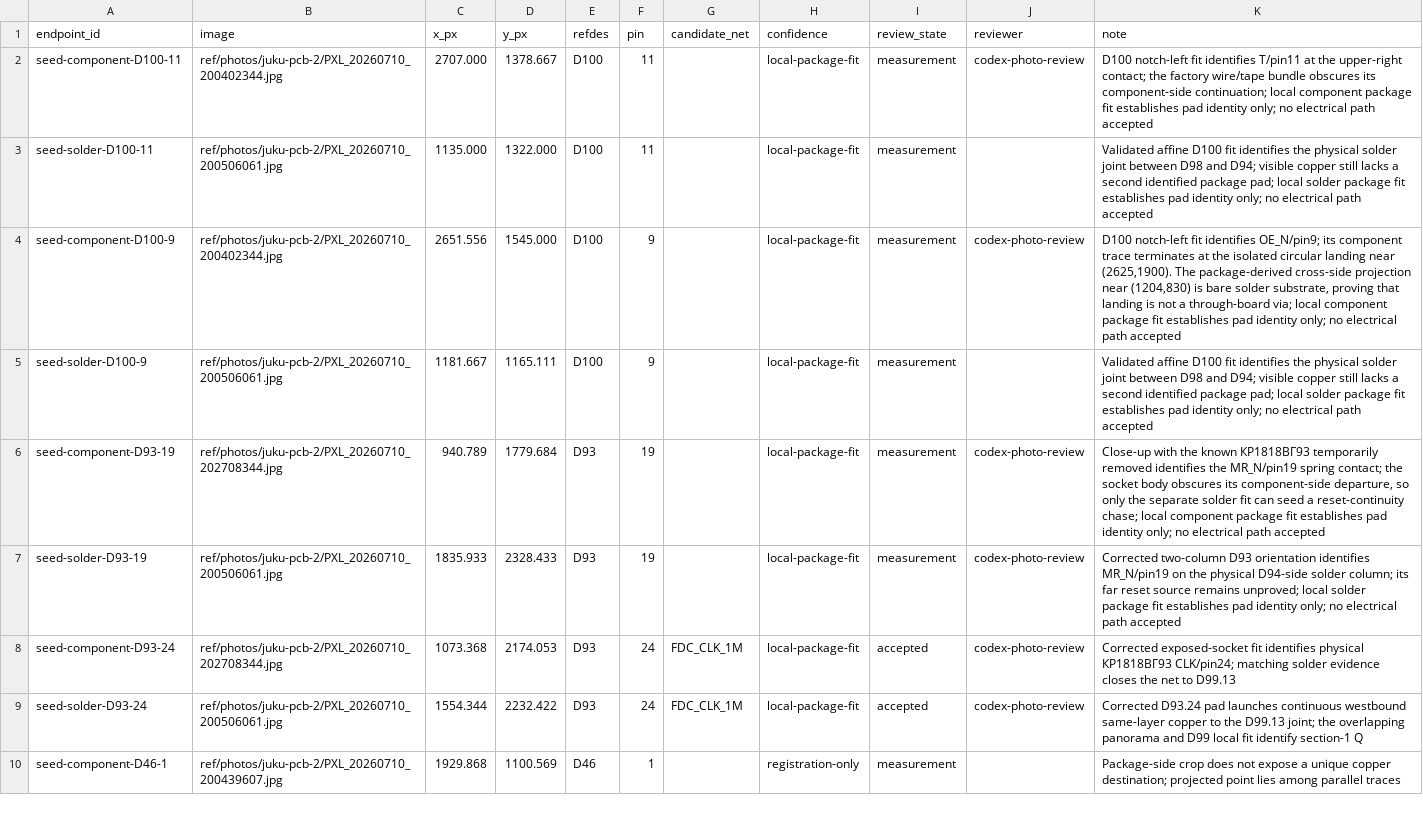
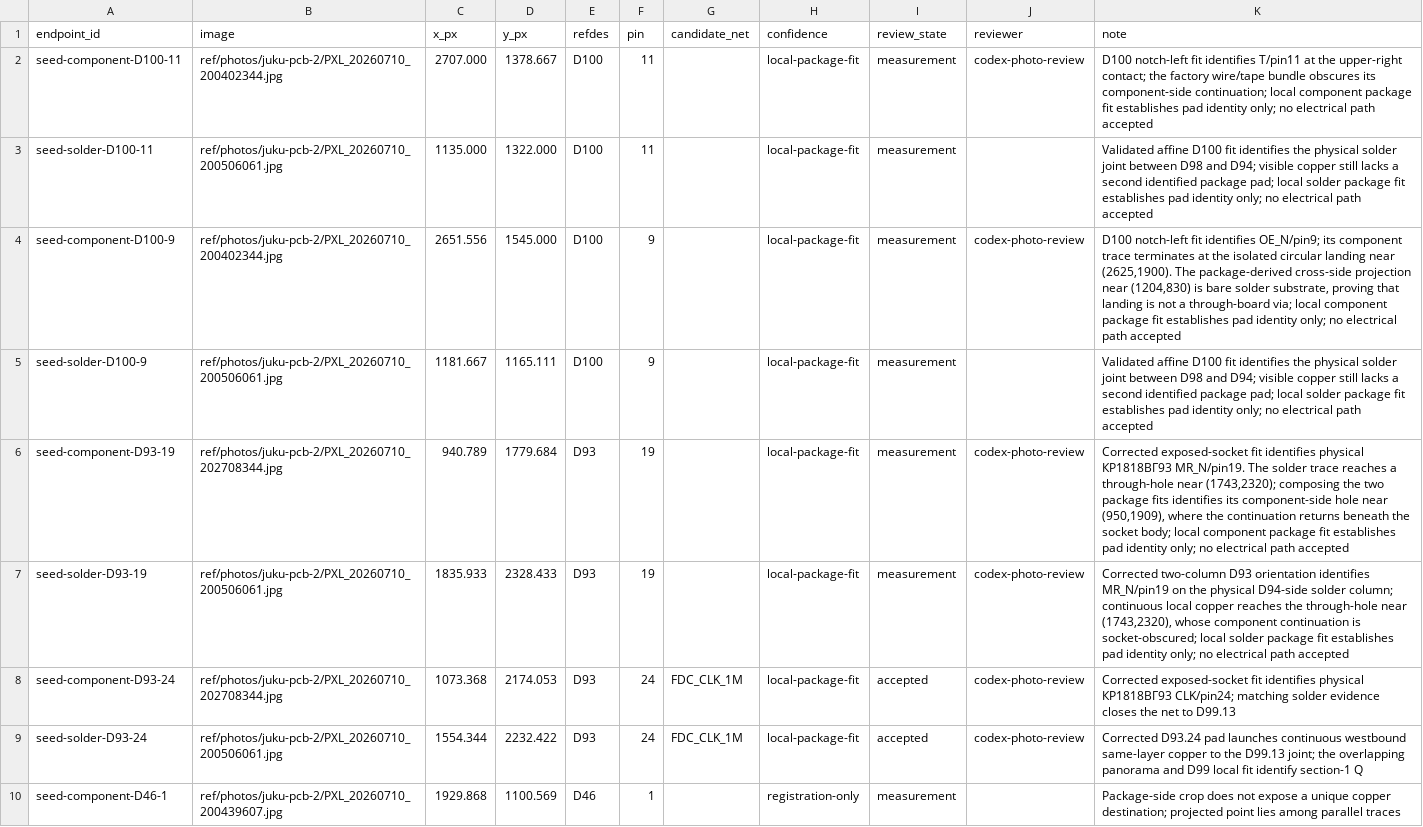
Before and after one commit to ddanila/8080-cosim, a CSV file: ref/photos/juku-pcb-2/endpoints.csv, drawn as a sheet; only a part is shown; the diff names each change by its address in the sheet, - before the commit and + after, or states it on an @@ line.

Commit message:
Localize VG93 reset layer handoff

```diff
--- a/ref/photos/juku-pcb-2/endpoints.csv
+++ b/ref/photos/juku-pcb-2/endpoints.csv
-K6 (note): Close-up with the known КР1818ВГ93 temporarily removed identifies the MR_N/pin19 spring contact; the socket body obscures its component-side departure, so only the separate solder fit can seed a reset-continuity chase; local component…
+K6 (note): Corrected exposed-socket fit identifies physical КР1818ВГ93 MR_N/pin19. The solder trace reaches a through-hole near (1743,2320); composing the two package fits identifies its component-side hole near (950,1909), where the continuation returns beneath the socket body; local component…
-K7 (note): …solder column; its far reset source remains unproved; local solder…
+K7 (note): …solder column; continuous local copper reaches the through-hole near (1743,2320), whose component continuation is socket-obscured; local solder…
```
Also changed, not shown: 2 other files.
